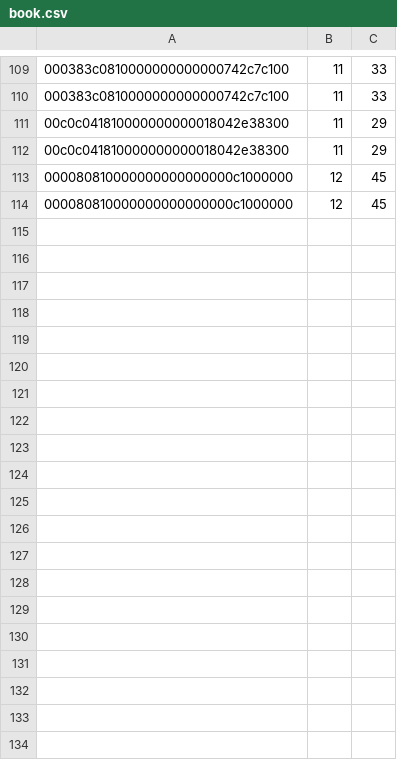
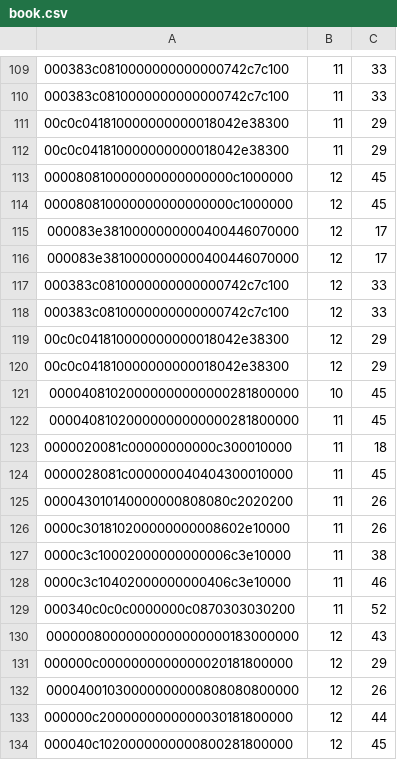
Before and after one commit to lk16/squared, a CSV file: book/book.csv, drawn as a sheet; only a part is shown, gaps mark what is left out; the diff covers the shown part only; the diff names each change by its address in the sheet, - before the commit and + after, or states it on an @@ line.

```diff
--- a/book/book.csv
+++ b/book/book.csv
+row 115: 000083e3810000000000400446070000 | 12 | 17
+row 116: 000083e3810000000000400446070000 | 12 | 17
+row 117: 000383c0810000000000000742c7c100 | 12 | 33
+row 118: 000383c0810000000000000742c7c100 | 12 | 33
+row 119: 00c0c041810000000000018042e38300 | 12 | 29
+row 120: 00c0c041810000000000018042e38300 | 12 | 29
+row 121: 00004081020000000000000281800000 | 10 | 45
+row 122: 00004081020000000000000281800000 | 11 | 45
+row 123: 0000020081c00000000000c300010000 | 11 | 18
+row 124: 0000028081c000000040404300010000 | 11 | 45
+row 125: 000043010140000000808080c2020200 | 11 | 26
+row 126: 0000c301810200000000008602e10000 | 11 | 26
+row 127: 0000c3c10002000000000006c3e10000 | 11 | 38
+row 128: 0000c3c10402000000000406c3e10000 | 11 | 46
+row 129: 000340c0c0c0000000c0870303030200 | 11 | 52
+row 130: 00000080000000000000000183000000 | 12 | 43
+row 131: 000000c0000000000000020181800000 | 12 | 29
+row 132: 00004001030000000000808080800000 | 12 | 26
+row 133: 000000c2000000000000030181800000 | 12 | 44
+row 134: 000040c1020000000000800281800000 | 12 | 45
```
Also changed, not shown: 25 added rows elsewhere in this file, 10 other files.
